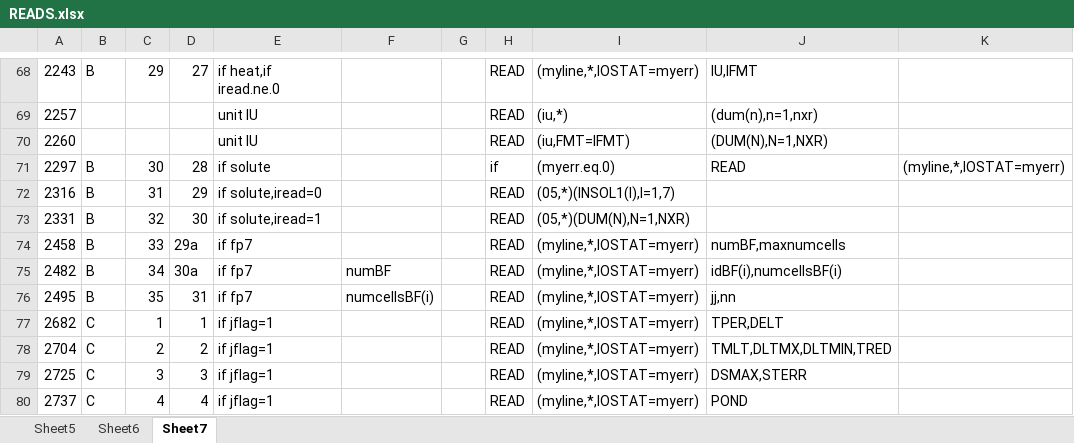
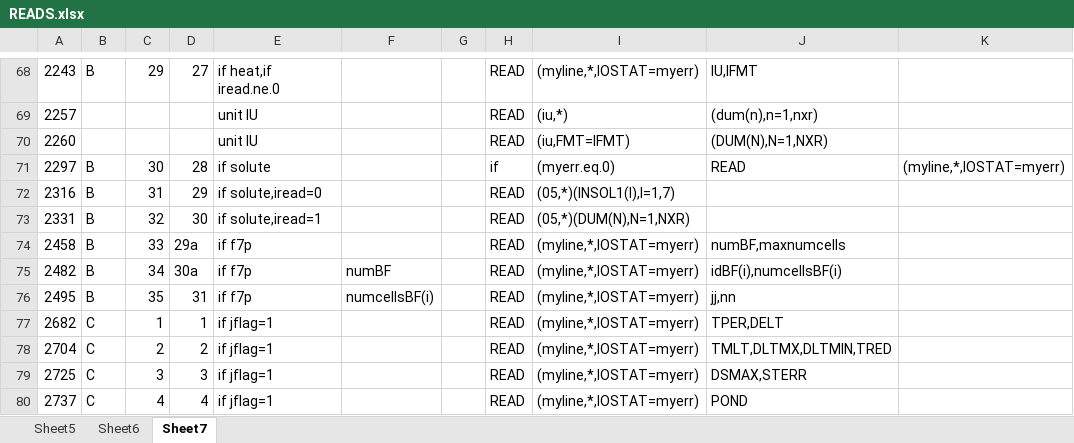
Before and after one commit to usgs-coupled/vs2drt, an Excel workbook: doc/READS.xlsx, sheet Sheet7, drawn as a sheet; only a part is shown, gaps mark what is left out; values as stored, in another font and other column widths than the file's, no borders; the diff names each change by its address in the sheet, - before the commit and + after, or states it on an @@ line.

```diff
--- a/doc/READS.xlsx (sheet Sheet7)
+++ b/doc/READS.xlsx (sheet Sheet7)
-E74:E76: if fp7
+E74:E76: if f7p
```
Also changed, not shown: 1 other file.
